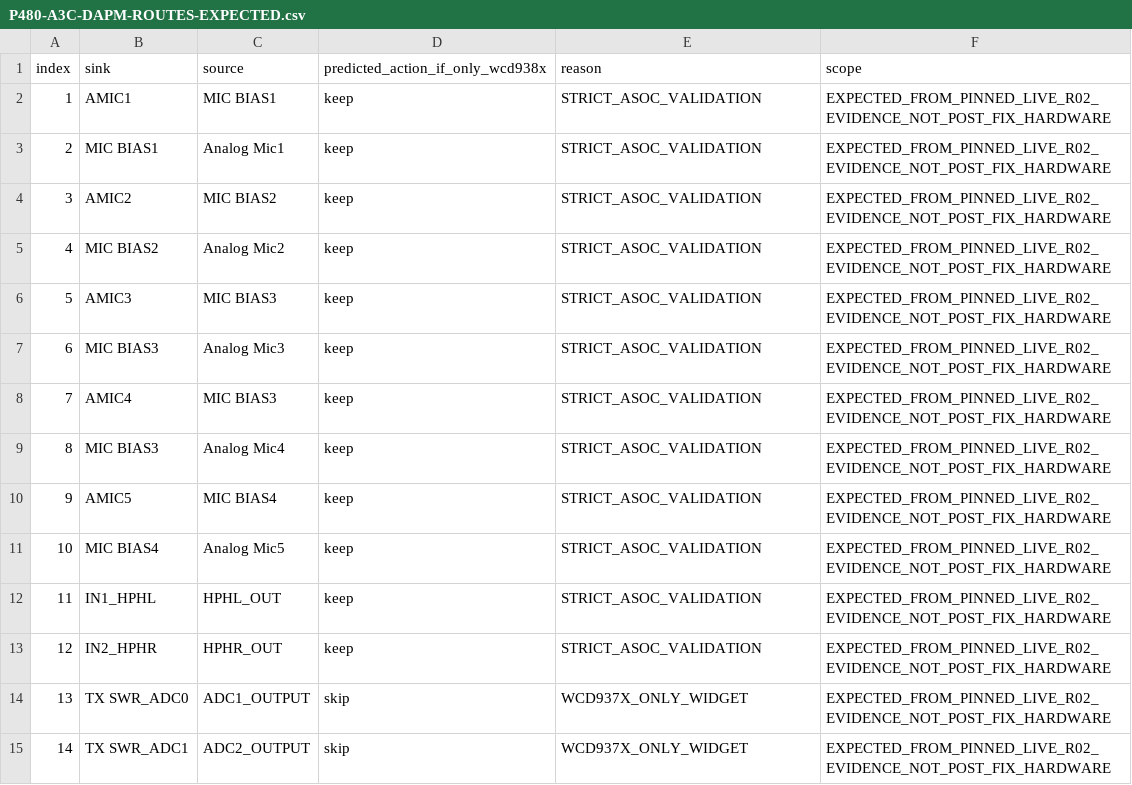
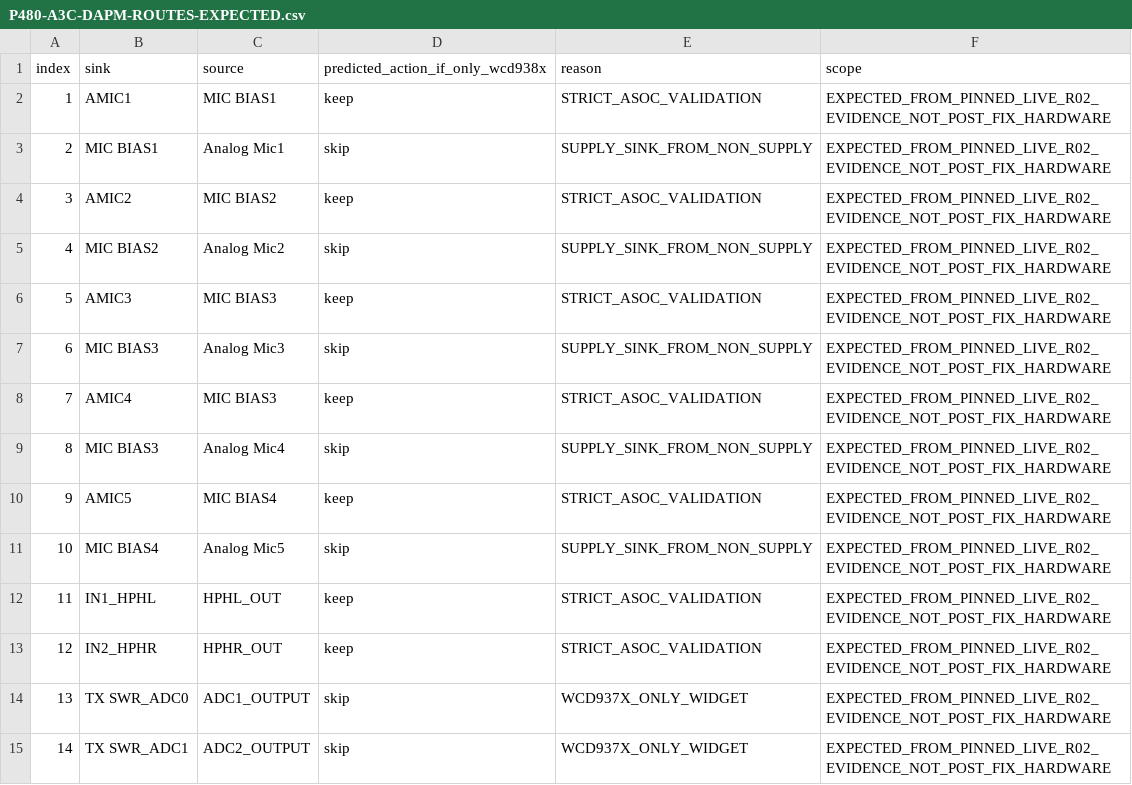
Before and after one commit to GiulianoB-1/A526B-Mangrove-Source, a CSV file: ci/P480-A3C-DAPM-ROUTES-EXPECTED.csv, drawn as a sheet; only a part is shown.

Commit message:
P480 A3c Fix 4: exact 27-pair route matrix with 14 retained and 13 excluded

```diff
--- a/ci/P480-A3C-DAPM-ROUTES-EXPECTED.csv
+++ b/ci/P480-A3C-DAPM-ROUTES-EXPECTED.csv
@@ -2,11 +2,11 @@ index,sink,source,predicted_action_if_only_wcd938x,reason,scope
 "1","AMIC1","MIC BIAS1","keep","STRICT_ASOC_VALIDATION","EXPECTED_FROM_PINNED_LIVE_R02_EVIDENCE_NOT_POST_FIX_HARDWARE"
-"2","MIC BIAS1","Analog Mic1","keep","STRICT_ASOC_VALIDATION","EXPECTED_FROM_PINNED_LIVE_R02_EVIDENCE_NOT_POST_FIX_HARDWARE"
+"2","MIC BIAS1","Analog Mic1","skip","SUPPLY_SINK_FROM_NON_SUPPLY","EXPECTED_FROM_PINNED_LIVE_R02_EVIDENCE_NOT_POST_FIX_HARDWARE"
 "3","AMIC2","MIC BIAS2","keep","STRICT_ASOC_VALIDATION","EXPECTED_FROM_PINNED_LIVE_R02_EVIDENCE_NOT_POST_FIX_HARDWARE"
-"4","MIC BIAS2","Analog Mic2","keep","STRICT_ASOC_VALIDATION","EXPECTED_FROM_PINNED_LIVE_R02_EVIDENCE_NOT_POST_FIX_HARDWARE"
+"4","MIC BIAS2","Analog Mic2","skip","SUPPLY_SINK_FROM_NON_SUPPLY","EXPECTED_FROM_PINNED_LIVE_R02_EVIDENCE_NOT_POST_FIX_HARDWARE"
 "5","AMIC3","MIC BIAS3","keep","STRICT_ASOC_VALIDATION","EXPECTED_FROM_PINNED_LIVE_R02_EVIDENCE_NOT_POST_FIX_HARDWARE"
-"6","MIC BIAS3","Analog Mic3","keep","STRICT_ASOC_VALIDATION","EXPECTED_FROM_PINNED_LIVE_R02_EVIDENCE_NOT_POST_FIX_HARDWARE"
+"6","MIC BIAS3","Analog Mic3","skip","SUPPLY_SINK_FROM_NON_SUPPLY","EXPECTED_FROM_PINNED_LIVE_R02_EVIDENCE_NOT_POST_FIX_HARDWARE"
 "7","AMIC4","MIC BIAS3","keep","STRICT_ASOC_VALIDATION","EXPECTED_FROM_PINNED_LIVE_R02_EVIDENCE_NOT_POST_FIX_HARDWARE"
-"8","MIC BIAS3","Analog Mic4","keep","STRICT_ASOC_VALIDATION","EXPECTED_FROM_PINNED_LIVE_R02_EVIDENCE_NOT_POST_FIX_HARDWARE"
+"8","MIC BIAS3","Analog Mic4","skip","SUPPLY_SINK_FROM_NON_SUPPLY","EXPECTED_FROM_PINNED_LIVE_R02_EVIDENCE_NOT_POST_FIX_HARDWARE"
 "9","AMIC5","MIC BIAS4","keep","STRICT_ASOC_VALIDATION","EXPECTED_FROM_PINNED_LIVE_R02_EVIDENCE_NOT_POST_FIX_HARDWARE"
-"10","MIC BIAS4","Analog Mic5","keep","STRICT_ASOC_VALIDATION","EXPECTED_FROM_PINNED_LIVE_R02_EVIDENCE_NOT_POST_FIX_HARDWARE"
+"10","MIC BIAS4","Analog Mic5","skip","SUPPLY_SINK_FROM_NON_SUPPLY","EXPECTED_FROM_PINNED_LIVE_R02_EVIDENCE_NOT_POST_FIX_HARDWARE"
 "11","IN1_HPHL","HPHL_OUT","keep","STRICT_ASOC_VALIDATION","EXPECTED_FROM_PINNED_LIVE_R02_EVIDENCE_NOT_POST_FIX_HARDWARE"
```
